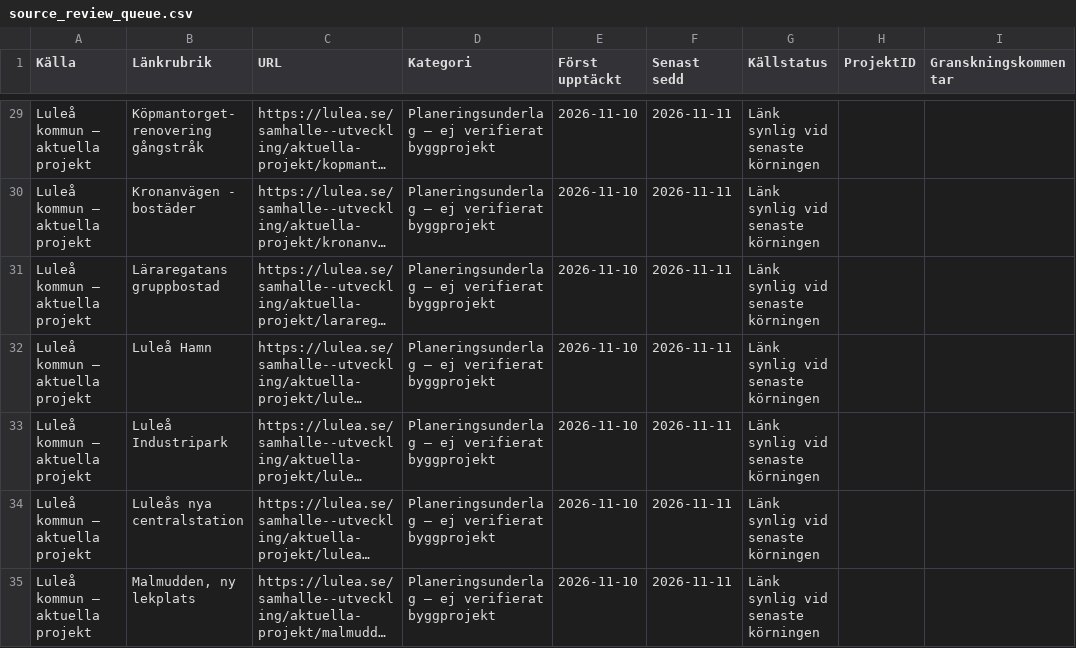
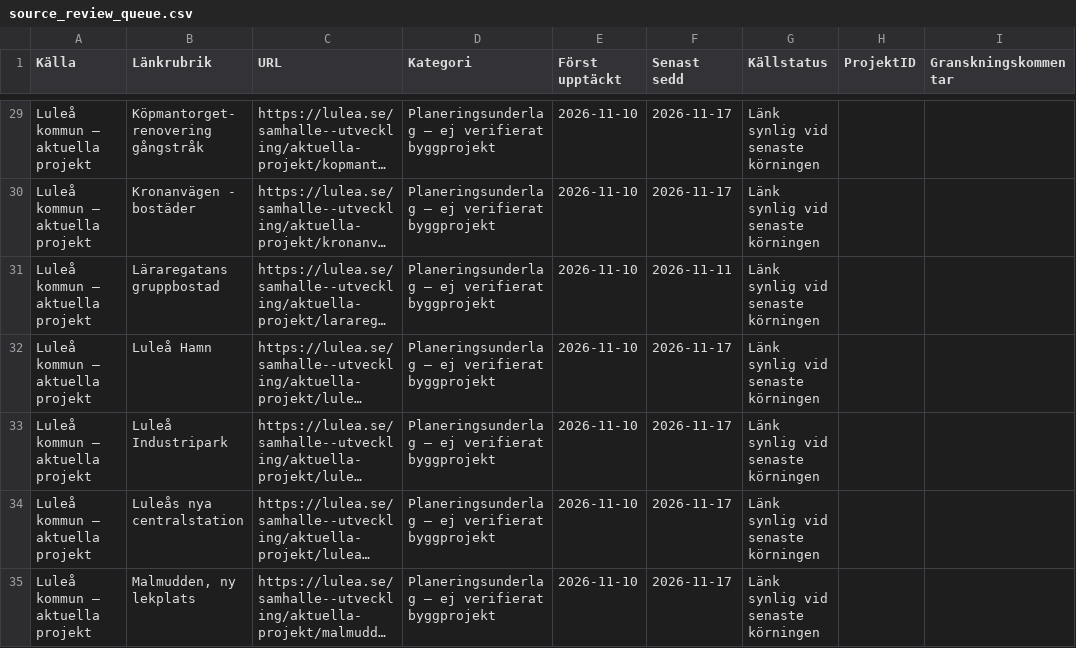
Before and after one commit to Lulea-statistik/bostadsprojekt, a CSV file: data/source_review_queue.csv, drawn as a sheet; only a part is shown, gaps mark what is left out; long unchanged cells end in …; the diff covers the shown part only; the diff names each change by its address in the sheet, - before the commit and + after, or states it on an @@ line.

```diff
--- a/data/source_review_queue.csv
+++ b/data/source_review_queue.csv
-F29:F30 (Senast sedd): 2026-11-11
+F29:F30 (Senast sedd): 2026-11-17
-F32:F35 (Senast sedd): 2026-11-11
+F32:F35 (Senast sedd): 2026-11-17
```
Also changed, not shown: 1 added row and 143 edited cells elsewhere in this file, 2 other files.
